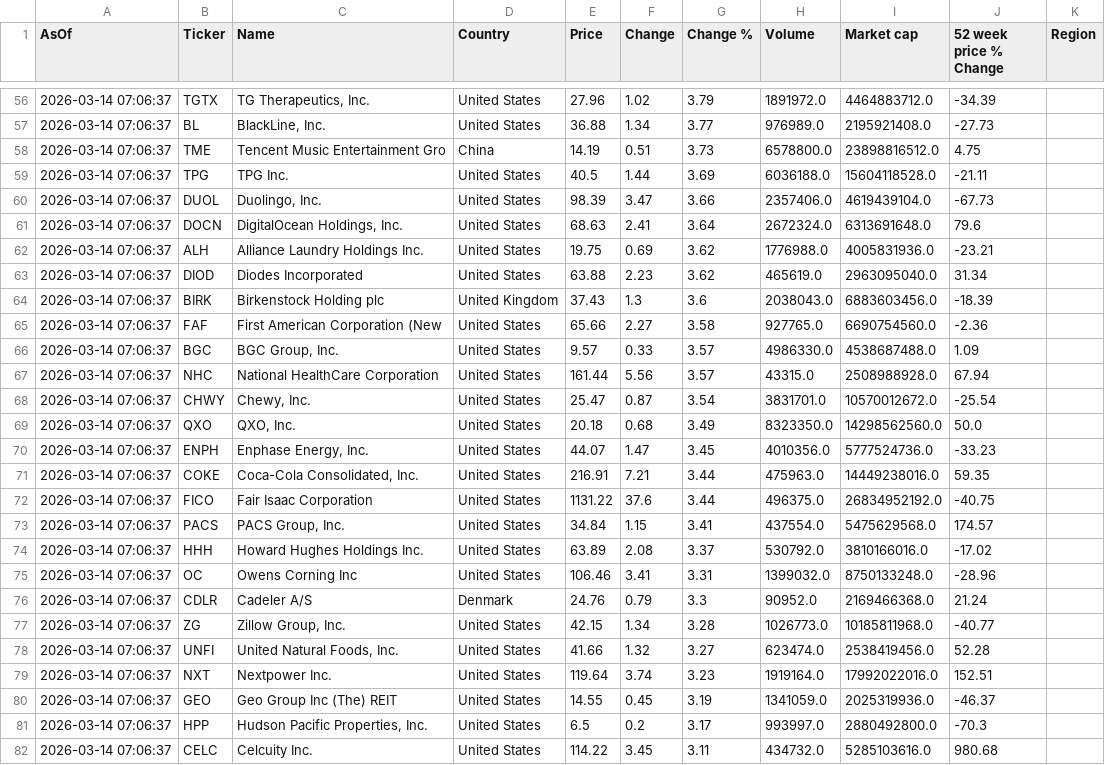
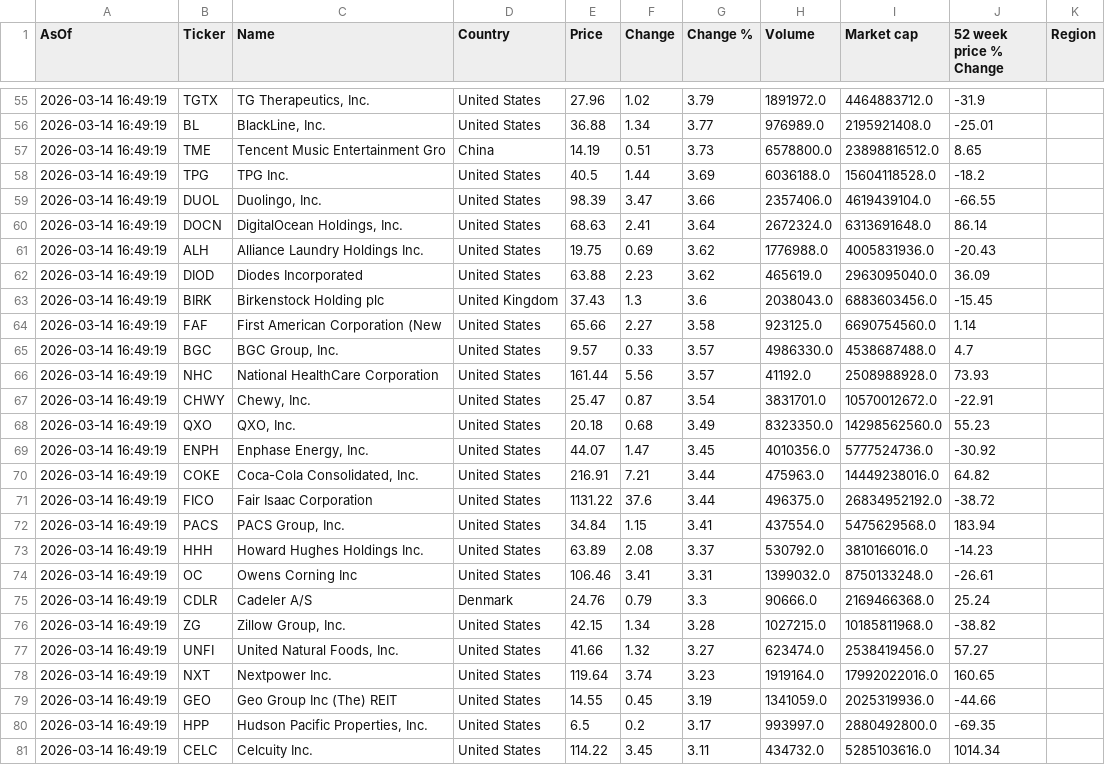
Before and after one commit to Kay79SL/FinanceApp, a CSV file: data/top_1000CSV.csv, drawn as a sheet; only a part is shown, gaps mark what is left out; the diff covers the shown part only.

```diff
--- a/data/top_1000CSV.csv
+++ b/data/top_1000CSV.csv
@@ -56,27 +55,27 @@ AsOf,Ticker,Name,Country,Price,Change,Change %,Volume,Market cap,52 week price %
-2026-03-14 07:06:37,TGTX,"TG Therapeutics, Inc.",United States,27.96,1.02,3.79,1891972.0,4464883712.0,-34.39,
-2026-03-14 07:06:37,BL,"BlackLine, Inc.",United States,36.88,1.34,3.77,976989.0,2195921408.0,-27.73,
-2026-03-14 07:06:37,TME,Tencent Music Entertainment Gro,China,14.19,0.51,3.73,6578800.0,23898816512.0,4.75,
-2026-03-14 07:06:37,TPG,TPG Inc.,United States,40.5,1.44,3.69,6036188.0,15604118528.0,-21.11,
-2026-03-14 07:06:37,DUOL,"Duolingo, Inc.",United States,98.39,3.47,3.66,2357406.0,4619439104.0,-67.73,
-2026-03-14 07:06:37,DOCN,"DigitalOcean Holdings, Inc.",United States,68.63,2.41,3.64,2672324.0,6313691648.0,79.6,
-2026-03-14 07:06:37,ALH,Alliance Laundry Holdings Inc.,United States,19.75,0.69,3.62,1776988.0,4005831936.0,-23.21,
-2026-03-14 07:06:37,DIOD,Diodes Incorporated,United States,63.88,2.23,3.62,465619.0,2963095040.0,31.34,
-2026-03-14 07:06:37,BIRK,Birkenstock Holding plc,United Kingdom,37.43,1.3,3.6,2038043.0,6883603456.0,-18.39,
-2026-03-14 07:06:37,FAF,First American Corporation (New,United States,65.66,2.27,3.58,927765.0,6690754560.0,-2.36,
-2026-03-14 07:06:37,BGC,"BGC Group, Inc.",United States,9.57,0.33,3.57,4986330.0,4538687488.0,1.09,
-2026-03-14 07:06:37,NHC,National HealthCare Corporation,United States,161.44,5.56,3.57,43315.0,2508988928.0,67.94,
-2026-03-14 07:06:37,CHWY,"Chewy, Inc.",United States,25.47,0.87,3.54,3831701.0,10570012672.0,-25.54,
-2026-03-14 07:06:37,QXO,"QXO, Inc.",United States,20.18,0.68,3.49,8323350.0,14298562560.0,50.0,
-2026-03-14 07:06:37,ENPH,"Enphase Energy, Inc.",United States,44.07,1.47,3.45,4010356.0,5777524736.0,-33.23,
-2026-03-14 07:06:37,COKE,"Coca-Cola Consolidated, Inc.",United States,216.91,7.21,3.44,475963.0,14449238016.0,59.35,
-2026-03-14 07:06:37,FICO,Fair Isaac Corporation,United States,1131.22,37.6,3.44,496375.0,26834952192.0,-40.75,
-2026-03-14 07:06:37,PACS,"PACS Group, Inc.",United States,34.84,1.15,3.41,437554.0,5475629568.0,174.57,
-2026-03-14 07:06:37,HHH,Howard Hughes Holdings Inc.,United States,63.89,2.08,3.37,530792.0,3810166016.0,-17.02,
-2026-03-14 07:06:37,OC,Owens Corning Inc,United States,106.46,3.41,3.31,1399032.0,8750133248.0,-28.96,
-2026-03-14 07:06:37,CDLR,Cadeler A/S,Denmark,24.76,0.79,3.3,90952.0,2169466368.0,21.24,
-2026-03-14 07:06:37,ZG,"Zillow Group, Inc.",United States,42.15,1.34,3.28,1026773.0,10185811968.0,-40.77,
-2026-03-14 07:06:37,UNFI,"United Natural Foods, Inc.",United States,41.66,1.32,3.27,623474.0,2538419456.0,52.28,
-2026-03-14 07:06:37,NXT,Nextpower Inc.,United States,119.64,3.74,3.23,1919164.0,17992022016.0,152.51,
-2026-03-14 07:06:37,GEO,Geo Group Inc (The) REIT,United States,14.55,0.45,3.19,1341059.0,2025319936.0,-46.37,
-2026-03-14 07:06:37,HPP,"Hudson Pacific Properties, Inc.",United States,6.5,0.2,3.17,993997.0,2880492800.0,-70.3,
-2026-03-14 07:06:37,CELC,Celcuity Inc.,United States,114.22,3.45,3.11,434732.0,5285103616.0,980.68,
+2026-03-14 16:49:19,TGTX,"TG Therapeutics, Inc.",United States,27.96,1.02,3.79,1891972.0,4464883712.0,-31.9,
+2026-03-14 16:49:19,BL,"BlackLine, Inc.",United States,36.88,1.34,3.77,976989.0,2195921408.0,-25.01,
+2026-03-14 16:49:19,TME,Tencent Music Entertainment Gro,China,14.19,0.51,3.73,6578800.0,23898816512.0,8.65,
+2026-03-14 16:49:19,TPG,TPG Inc.,United States,40.5,1.44,3.69,6036188.0,15604118528.0,-18.2,
+2026-03-14 16:49:19,DUOL,"Duolingo, Inc.",United States,98.39,3.47,3.66,2357406.0,4619439104.0,-66.55,
+2026-03-14 16:49:19,DOCN,"DigitalOcean Holdings, Inc.",United States,68.63,2.41,3.64,2672324.0,6313691648.0,86.14,
+2026-03-14 16:49:19,ALH,Alliance Laundry Holdings Inc.,United States,19.75,0.69,3.62,1776988.0,4005831936.0,-20.43,
+2026-03-14 16:49:19,DIOD,Diodes Incorporated,United States,63.88,2.23,3.62,465619.0,2963095040.0,36.09,
+2026-03-14 16:49:19,BIRK,Birkenstock Holding plc,United Kingdom,37.43,1.3,3.6,2038043.0,6883603456.0,-15.45,
+2026-03-14 16:49:19,FAF,First American Corporation (New,United States,65.66,2.27,3.58,923125.0,6690754560.0,1.14,
+2026-03-14 16:49:19,BGC,"BGC Group, Inc.",United States,9.57,0.33,3.57,4986330.0,4538687488.0,4.7,
+2026-03-14 16:49:19,NHC,National HealthCare Corporation,United States,161.44,5.56,3.57,41192.0,2508988928.0,73.93,
+2026-03-14 16:49:19,CHWY,"Chewy, Inc.",United States,25.47,0.87,3.54,3831701.0,10570012672.0,-22.91,
+2026-03-14 16:49:19,QXO,"QXO, Inc.",United States,20.18,0.68,3.49,8323350.0,14298562560.0,55.23,
+2026-03-14 16:49:19,ENPH,"Enphase Energy, Inc.",United States,44.07,1.47,3.45,4010356.0,5777524736.0,-30.92,
+2026-03-14 16:49:19,COKE,"Coca-Cola Consolidated, Inc.",United States,216.91,7.21,3.44,475963.0,14449238016.0,64.82,
+2026-03-14 16:49:19,FICO,Fair Isaac Corporation,United States,1131.22,37.6,3.44,496375.0,26834952192.0,-38.72,
+2026-03-14 16:49:19,PACS,"PACS Group, Inc.",United States,34.84,1.15,3.41,437554.0,5475629568.0,183.94,
+2026-03-14 16:49:19,HHH,Howard Hughes Holdings Inc.,United States,63.89,2.08,3.37,530792.0,3810166016.0,-14.23,
+2026-03-14 16:49:19,OC,Owens Corning Inc,United States,106.46,3.41,3.31,1399032.0,8750133248.0,-26.61,
+2026-03-14 16:49:19,CDLR,Cadeler A/S,Denmark,24.76,0.79,3.3,90666.0,2169466368.0,25.24,
+2026-03-14 16:49:19,ZG,"Zillow Group, Inc.",United States,42.15,1.34,3.28,1027215.0,10185811968.0,-38.82,
+2026-03-14 16:49:19,UNFI,"United Natural Foods, Inc.",United States,41.66,1.32,3.27,623474.0,2538419456.0,57.27,
+2026-03-14 16:49:19,NXT,Nextpower Inc.,United States,119.64,3.74,3.23,1919164.0,17992022016.0,160.65,
+2026-03-14 16:49:19,GEO,Geo Group Inc (The) REIT,United States,14.55,0.45,3.19,1341059.0,2025319936.0,-44.66,
+2026-03-14 16:49:19,HPP,"Hudson Pacific Properties, Inc.",United States,6.5,0.2,3.17,993997.0,2880492800.0,-69.35,
+2026-03-14 16:49:19,CELC,Celcuity Inc.,United States,114.22,3.45,3.11,434732.0,5285103616.0,1014.34,
```
Also changed, not shown: 1 removed row and 120 edited cells elsewhere in this file.
